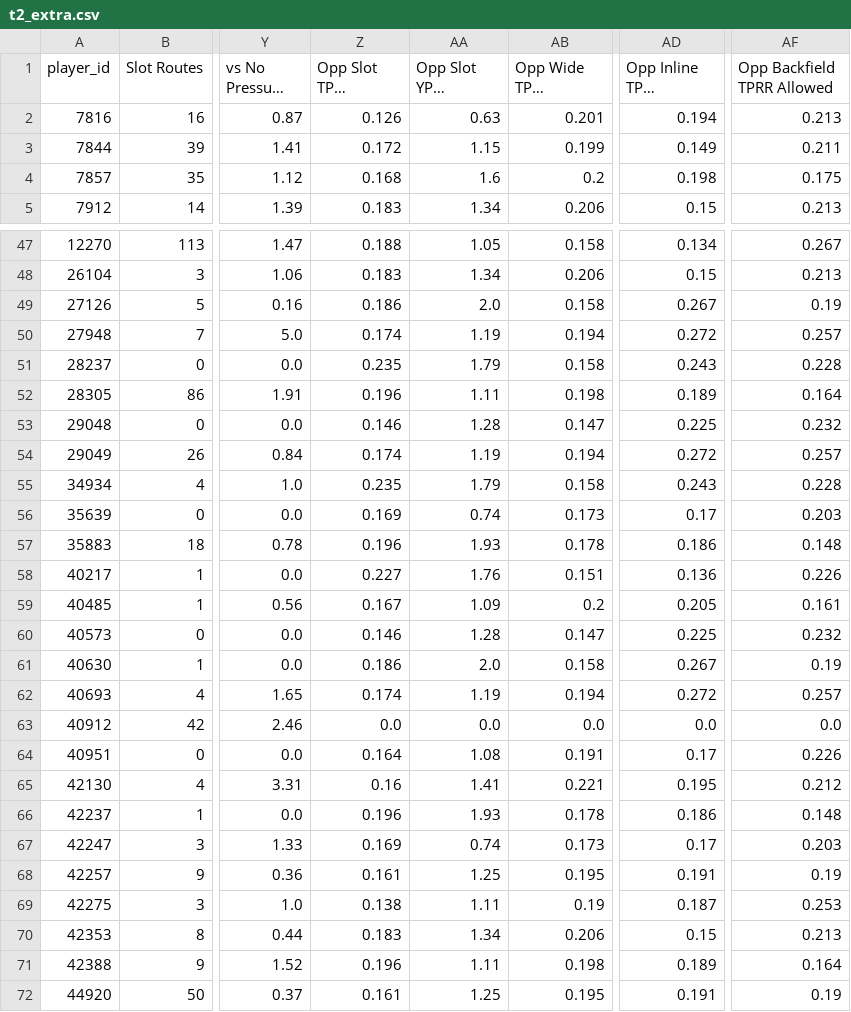
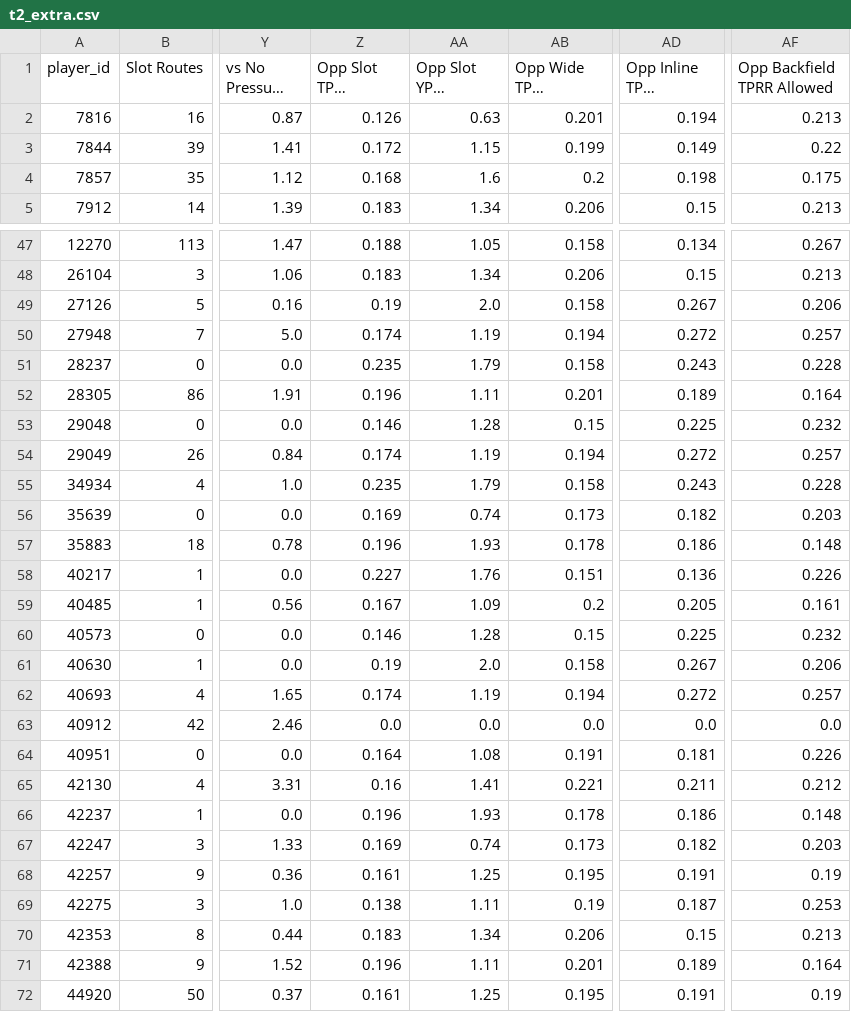
Before and after one commit to dhanani1/dwain-coverage-data, a CSV file: t2_extra.csv, drawn as a sheet; only a part is shown, gaps mark what is left out; long unchanged cells end in …; the diff covers the shown part only; the diff names each change by its address in the sheet, - before the commit and + after, or states it on an @@ line.

```diff
--- a/t2_extra.csv
+++ b/t2_extra.csv
-AF3 (Opp Backfield TPRR Allowed): 0.211
+AF3 (Opp Backfield TPRR Allowed): 0.22
-Z49 (Opp Slot TPRR Allowed): 0.186
+Z49 (Opp Slot TPRR Allowed): 0.19
-AF49 (Opp Backfield TPRR Allowed): 0.19
+AF49 (Opp Backfield TPRR Allowed): 0.206
-AB52 (Opp Wide TPRR Allowed): 0.198
+AB52 (Opp Wide TPRR Allowed): 0.201
-AB53 (Opp Wide TPRR Allowed): 0.147
+AB53 (Opp Wide TPRR Allowed): 0.15
-AD56 (Opp Inline TPRR Allowed): 0.17
+AD56 (Opp Inline TPRR Allowed): 0.182
-AB60 (Opp Wide TPRR Allowed): 0.147
+AB60 (Opp Wide TPRR Allowed): 0.15
-Z61 (Opp Slot TPRR Allowed): 0.186
+Z61 (Opp Slot TPRR Allowed): 0.19
-AF61 (Opp Backfield TPRR Allowed): 0.19
+AF61 (Opp Backfield TPRR Allowed): 0.206
-AD64 (Opp Inline TPRR Allowed): 0.17
+AD64 (Opp Inline TPRR Allowed): 0.181
-AD65 (Opp Inline TPRR Allowed): 0.195
+AD65 (Opp Inline TPRR Allowed): 0.211
-AD67 (Opp Inline TPRR Allowed): 0.17
+AD67 (Opp Inline TPRR Allowed): 0.182
-AB71 (Opp Wide TPRR Allowed): 0.198
+AB71 (Opp Wide TPRR Allowed): 0.201
```
Also changed, not shown: 124 edited cells elsewhere in this file, t2_align.csv, t2_data.csv, 2 other files.
